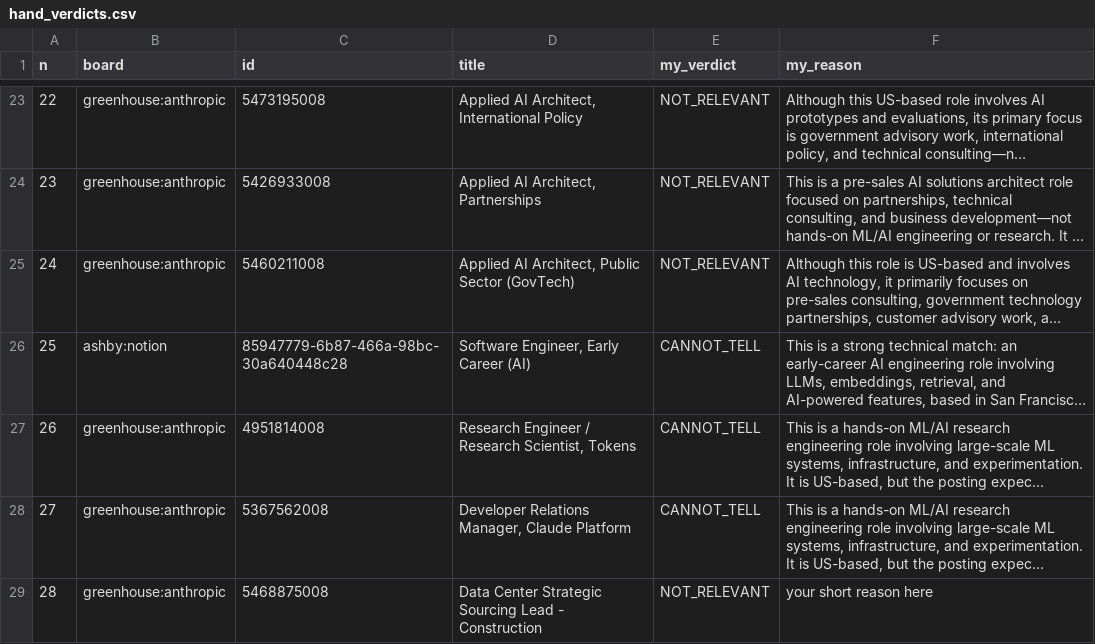
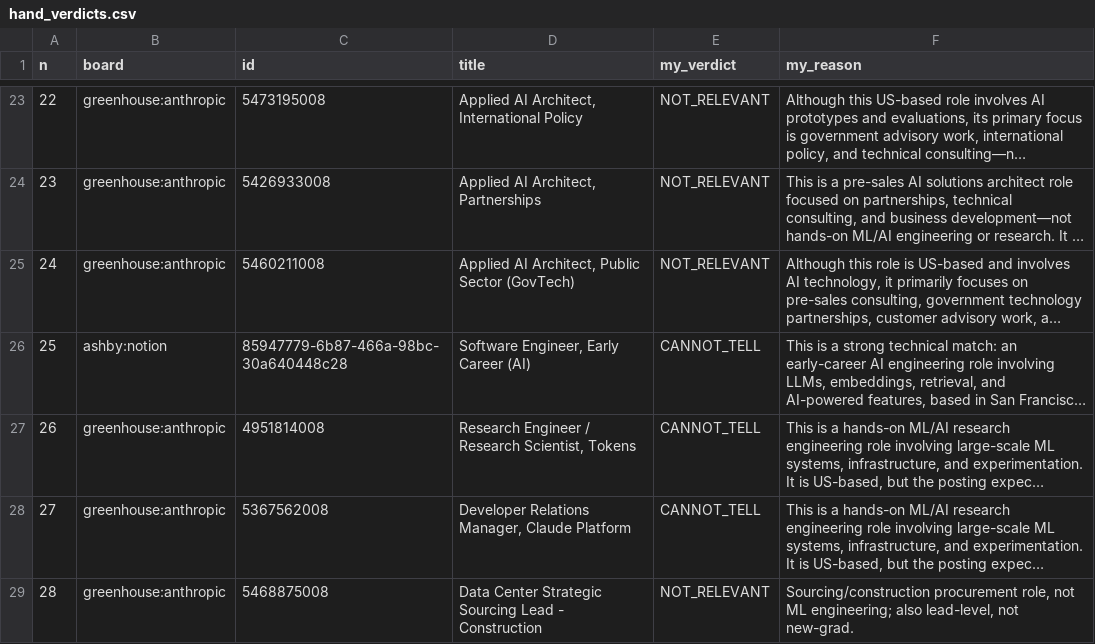
Before and after one commit to Gnanasudharsan/info-7375-prompt-engineering-for-generative-ai, a CSV file: fall-2026/gnanasudharsan-a/js3-filter-tool-score/heldout/hand_verdicts.csv, drawn as a sheet; only a part is shown, gaps mark what is left out; long unchanged cells end in …; the diff names each change by its address in the sheet, - before the commit and + after, or states it on an @@ line.

Commit message:
Held-out #28: real reason replaces the placeholder committed in 4dfae272 (sourcing role and lead-level)

```diff
--- a/fall-2026/gnanasudharsan-a/js3-filter-tool-score/heldout/hand_verdicts.csv
+++ b/fall-2026/gnanasudharsan-a/js3-filter-tool-score/heldout/hand_verdicts.csv
-F29 (my_reason): your short reason here
+F29 (my_reason): Sourcing/construction procurement role, not ML engineering; also lead-level, not new-grad.
```
